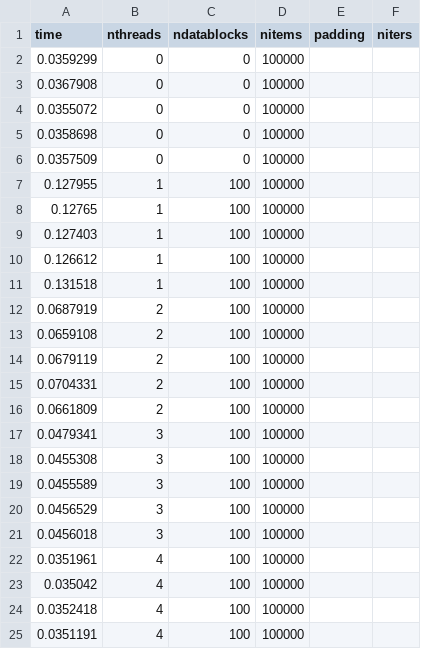
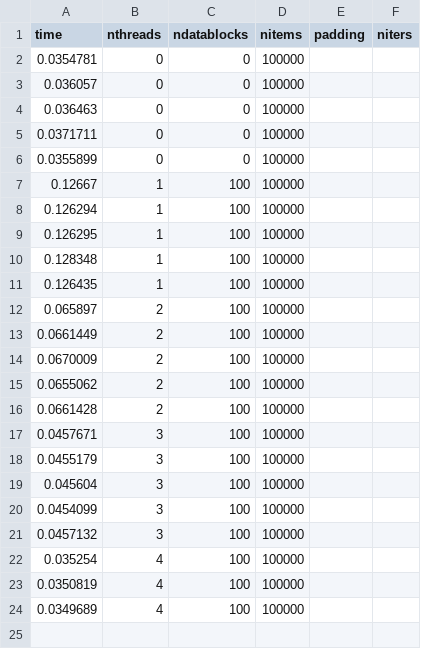
Before and after one commit to shengsli/stencil, a CSV file: stencil_code_v1/ShengExamples/Sum1D/sum1DresultDICE.csv, drawn as a sheet.

```diff
--- a/stencil_code_v1/ShengExamples/Sum1D/sum1DresultDICE.csv
+++ b/stencil_code_v1/ShengExamples/Sum1D/sum1DresultDICE.csv
@@ -1,25 +1,24 @@
 time, nthreads, ndatablocks, nitems, padding, niters
-0.0359299, 0, 0, 100000
-0.0367908, 0, 0, 100000
-0.0355072, 0, 0, 100000
-0.0358698, 0, 0, 100000
-0.0357509, 0, 0, 100000
-0.127955, 1, 100, 100000
-0.12765, 1, 100, 100000
-0.127403, 1, 100, 100000
-0.126612, 1, 100, 100000
-0.131518, 1, 100, 100000
-0.0687919, 2, 100, 100000
-0.0659108, 2, 100, 100000
-0.0679119, 2, 100, 100000
-0.0704331, 2, 100, 100000
-0.0661809, 2, 100, 100000
-0.0479341, 3, 100, 100000
-0.0455308, 3, 100, 100000
-0.0455589, 3, 100, 100000
-0.0456529, 3, 100, 100000
-0.0456018, 3, 100, 100000
-0.0351961, 4, 100, 100000
-0.035042, 4, 100, 100000
-0.0352418, 4, 100, 100000
-0.0351191, 4, 100, 100000
+0.0354781, 0, 0, 100000
+0.036057, 0, 0, 100000
+0.036463, 0, 0, 100000
+0.0371711, 0, 0, 100000
+0.0355899, 0, 0, 100000
+0.12667, 1, 100, 100000
+0.126294, 1, 100, 100000
+0.126295, 1, 100, 100000
+0.128348, 1, 100, 100000
+0.126435, 1, 100, 100000
+0.065897, 2, 100, 100000
+0.0661449, 2, 100, 100000
+0.0670009, 2, 100, 100000
+0.0655062, 2, 100, 100000
+0.0661428, 2, 100, 100000
+0.0457671, 3, 100, 100000
+0.0455179, 3, 100, 100000
+0.045604, 3, 100, 100000
+0.0454099, 3, 100, 100000
+0.0457132, 3, 100, 100000
+0.035254, 4, 100, 100000
+0.0350819, 4, 100, 100000
+0.0349689, 4, 100, 100000
```
Also changed, not shown: stencil_code_v1/ShengExamples/HeatTransfer2D/heatTransfer2DresultJames.csv, stencil_code_v1/ShengExamples/Median1D/median1DresultDICE.csv, 50 other files.
